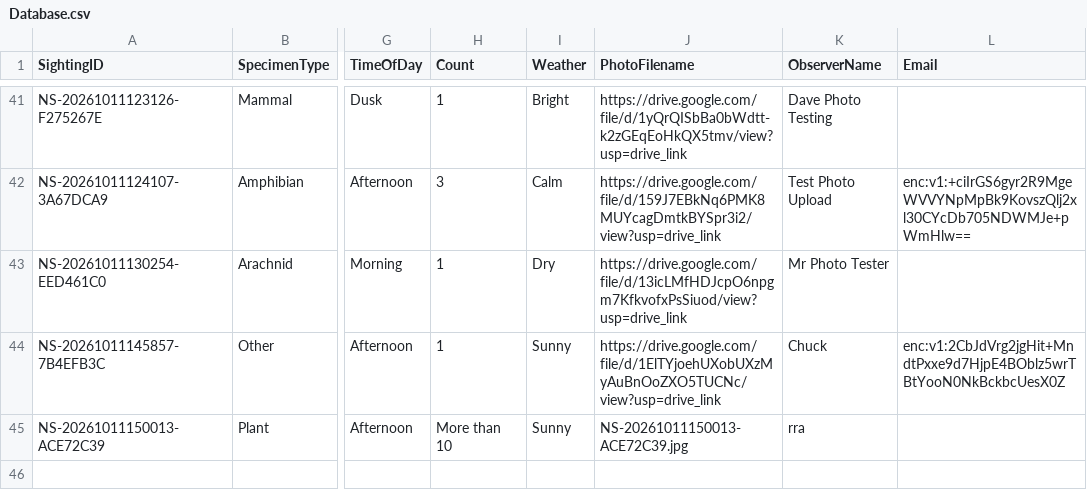
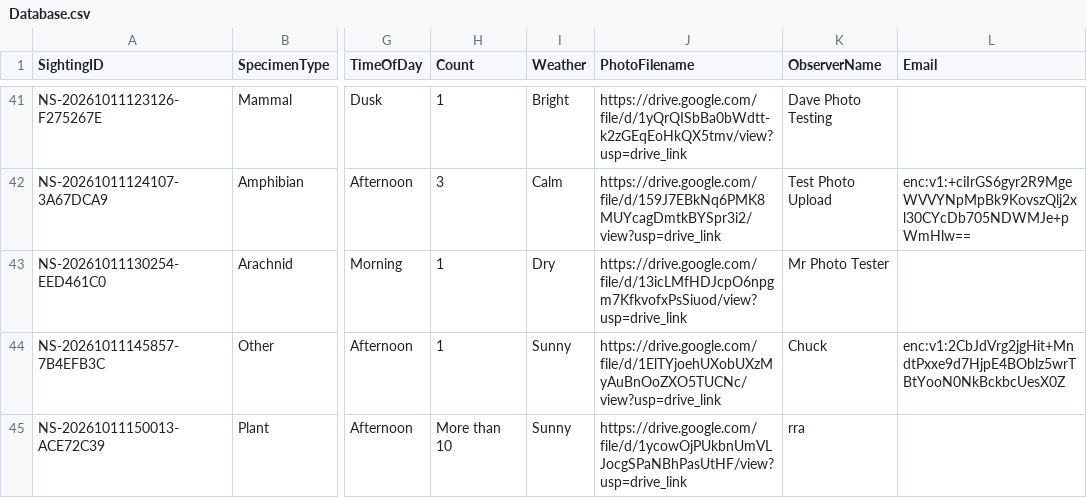
Before and after one commit to davidaitchison13/Nature-Soham, a CSV file: Database.csv, drawn as a sheet; only a part is shown, gaps mark what is left out; the diff names each change by its address in the sheet, - before the commit and + after, or states it on an @@ line.

Commit message:
Update Database.csv

```diff
--- a/Database.csv
+++ b/Database.csv
-J45 (PhotoFilename): NS-20261011150013-ACE72C39.jpg
+J45 (PhotoFilename): https://drive.google.com/file/d/1ycowOjPUkbnUmVLJocgSPaNBhPasUtHF/view?usp=drive_link
```
